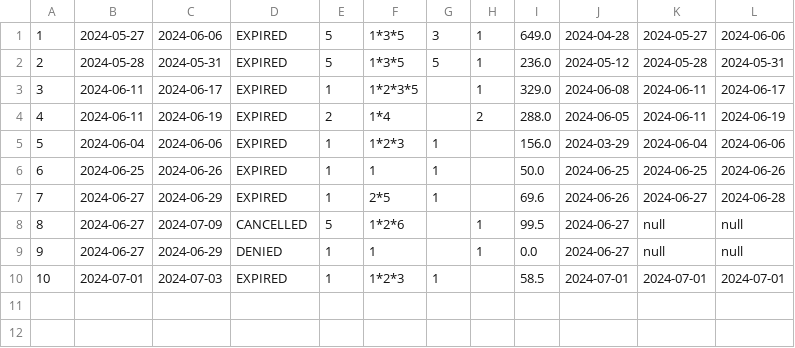
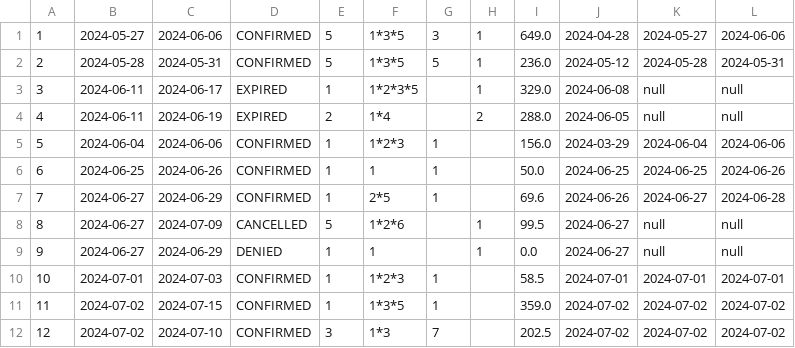
Before and after one commit to lenkaphantom/Hotel, a CSV file: Hotel/data/reservations.csv, drawn as a sheet.

```diff
--- a/Hotel/data/reservations.csv
+++ b/Hotel/data/reservations.csv
@@ -1,10 +1,12 @@
-1 | 2024-05-27 | 2024-06-06 | EXPIRED | 5 | 1*3*5 | 3 | 1 | 649.0 | 2024-04-28 | 2024-05-27 | 2024-06-06
-2 | 2024-05-28 | 2024-05-31 | EXPIRED | 5 | 1*3*5 | 5 | 1 | 236.0 | 2024-05-12 | 2024-05-28 | 2024-05-31
-3 | 2024-06-11 | 2024-06-17 | EXPIRED | 1 | 1*2*3*5 |  | 1 | 329.0 | 2024-06-08 | 2024-06-11 | 2024-06-17
-4 | 2024-06-11 | 2024-06-19 | EXPIRED | 2 | 1*4 |  | 2 | 288.0 | 2024-06-05 | 2024-06-11 | 2024-06-19
-5 | 2024-06-04 | 2024-06-06 | EXPIRED | 1 | 1*2*3 | 1 |  | 156.0 | 2024-03-29 | 2024-06-04 | 2024-06-06
-6 | 2024-06-25 | 2024-06-26 | EXPIRED | 1 | 1 | 1 |  | 50.0 | 2024-06-25 | 2024-06-25 | 2024-06-26
-7 | 2024-06-27 | 2024-06-29 | EXPIRED | 1 | 2*5 | 1 |  | 69.6 | 2024-06-26 | 2024-06-27 | 2024-06-28
+1 | 2024-05-27 | 2024-06-06 | CONFIRMED | 5 | 1*3*5 | 3 | 1 | 649.0 | 2024-04-28 | 2024-05-27 | 2024-06-06
+2 | 2024-05-28 | 2024-05-31 | CONFIRMED | 5 | 1*3*5 | 5 | 1 | 236.0 | 2024-05-12 | 2024-05-28 | 2024-05-31
+3 | 2024-06-11 | 2024-06-17 | EXPIRED | 1 | 1*2*3*5 |  | 1 | 329.0 | 2024-06-08 | null | null
+4 | 2024-06-11 | 2024-06-19 | EXPIRED | 2 | 1*4 |  | 2 | 288.0 | 2024-06-05 | null | null
+5 | 2024-06-04 | 2024-06-06 | CONFIRMED | 1 | 1*2*3 | 1 |  | 156.0 | 2024-03-29 | 2024-06-04 | 2024-06-06
+6 | 2024-06-25 | 2024-06-26 | CONFIRMED | 1 | 1 | 1 |  | 50.0 | 2024-06-25 | 2024-06-25 | 2024-06-26
+7 | 2024-06-27 | 2024-06-29 | CONFIRMED | 1 | 2*5 | 1 |  | 69.6 | 2024-06-26 | 2024-06-27 | 2024-06-28
 8 | 2024-06-27 | 2024-07-09 | CANCELLED | 5 | 1*2*6 |  | 1 | 99.5 | 2024-06-27 | null | null
 9 | 2024-06-27 | 2024-06-29 | DENIED | 1 | 1 |  | 1 | 0.0 | 2024-06-27 | null | null
-10 | 2024-07-01 | 2024-07-03 | EXPIRED | 1 | 1*2*3 | 1 |  | 58.5 | 2024-07-01 | 2024-07-01 | 2024-07-01
+10 | 2024-07-01 | 2024-07-03 | CONFIRMED | 1 | 1*2*3 | 1 |  | 58.5 | 2024-07-01 | 2024-07-01 | 2024-07-01
+11 | 2024-07-02 | 2024-07-15 | CONFIRMED | 1 | 1*3*5 | 1 |  | 359.0 | 2024-07-02 | 2024-07-02 | 2024-07-02
+12 | 2024-07-02 | 2024-07-10 | CONFIRMED | 3 | 1*3 | 7 |  | 202.5 | 2024-07-02 | 2024-07-02 | 2024-07-02
```
Also changed, not shown: Hotel/data/employees.csv, Hotel/data/prices.csv, 11 other files.
